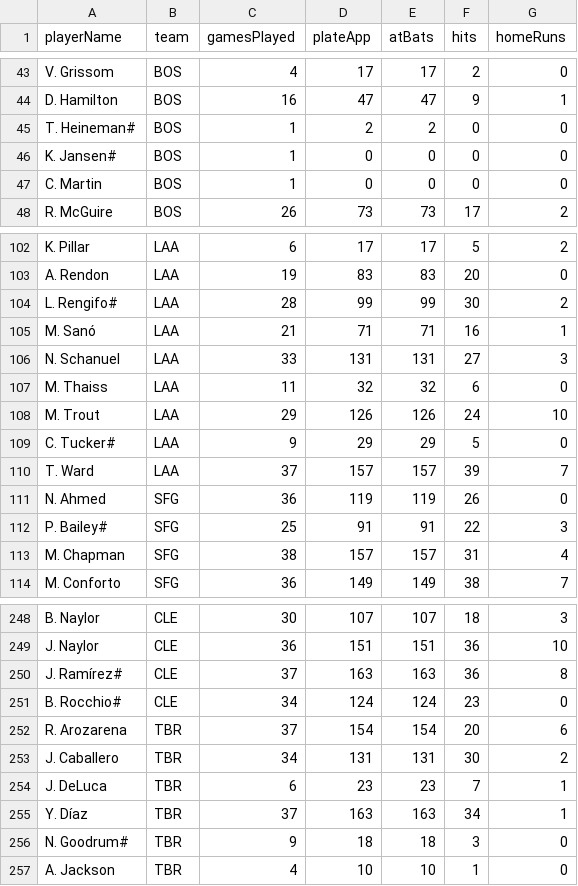
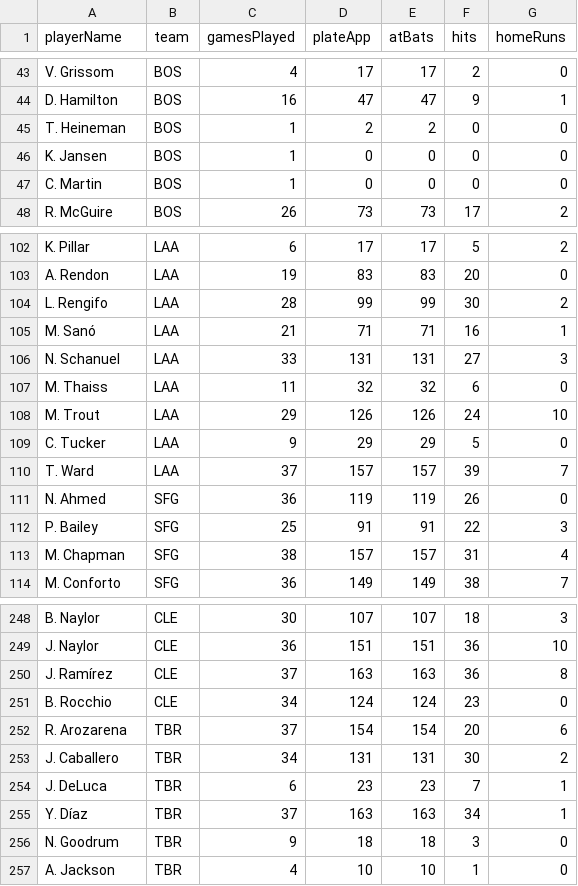
Before and after one commit to russell-rozenbaum/MLBHomerunPredictor, a CSV file: teamData.csv, drawn as a sheet; only a part is shown, gaps mark what is left out; the diff covers the shown part only.

Commit message:
added functionality to remove # from some names in batterData

```diff
--- a/teamData.csv
+++ b/teamData.csv
@@ -44,4 +44,4 @@ V. Grissom,BOS,4,17,17,2,0
 D. Hamilton,BOS,16,47,47,9,1
-T. Heineman#,BOS,1,2,2,0,0
-K. Jansen#,BOS,1,0,0,0,0
+T. Heineman,BOS,1,2,2,0,0
+K. Jansen,BOS,1,0,0,0,0
 C. Martin,BOS,1,0,0,0,0
@@ -103,3 +103,3 @@ K. Pillar,LAA,6,17,17,5,2
 A. Rendon,LAA,19,83,83,20,0
-L. Rengifo#,LAA,28,99,99,30,2
+L. Rengifo,LAA,28,99,99,30,2
 M. Sanó,LAA,21,71,71,16,1
@@ -108,6 +108,6 @@ M. Thaiss,LAA,11,32,32,6,0
 M. Trout,LAA,29,126,126,24,10
-C. Tucker#,LAA,9,29,29,5,0
+C. Tucker,LAA,9,29,29,5,0
 T. Ward,LAA,37,157,157,39,7
 N. Ahmed,SFG,36,119,119,26,0
-P. Bailey#,SFG,25,91,91,22,3
+P. Bailey,SFG,25,91,91,22,3
 M. Chapman,SFG,38,157,157,31,4
@@ -249,4 +249,4 @@ B. Naylor,CLE,30,107,107,18,3
 J. Naylor,CLE,36,151,151,36,10
-J. Ramírez#,CLE,37,163,163,36,8
-B. Rocchio#,CLE,34,124,124,23,0
+J. Ramírez,CLE,37,163,163,36,8
+B. Rocchio,CLE,34,124,124,23,0
 R. Arozarena,TBR,37,154,154,20,6
@@ -255,3 +255,3 @@ J. DeLuca,TBR,6,23,23,7,1
 Y. Díaz,TBR,37,163,163,34,1
-N. Goodrum#,TBR,9,18,18,3,0
+N. Goodrum,TBR,9,18,18,3,0
 A. Jackson,TBR,4,10,10,1,0
```
Also changed, not shown: 40 edited cells elsewhere in this file, schedule.csv, 1 other file.
